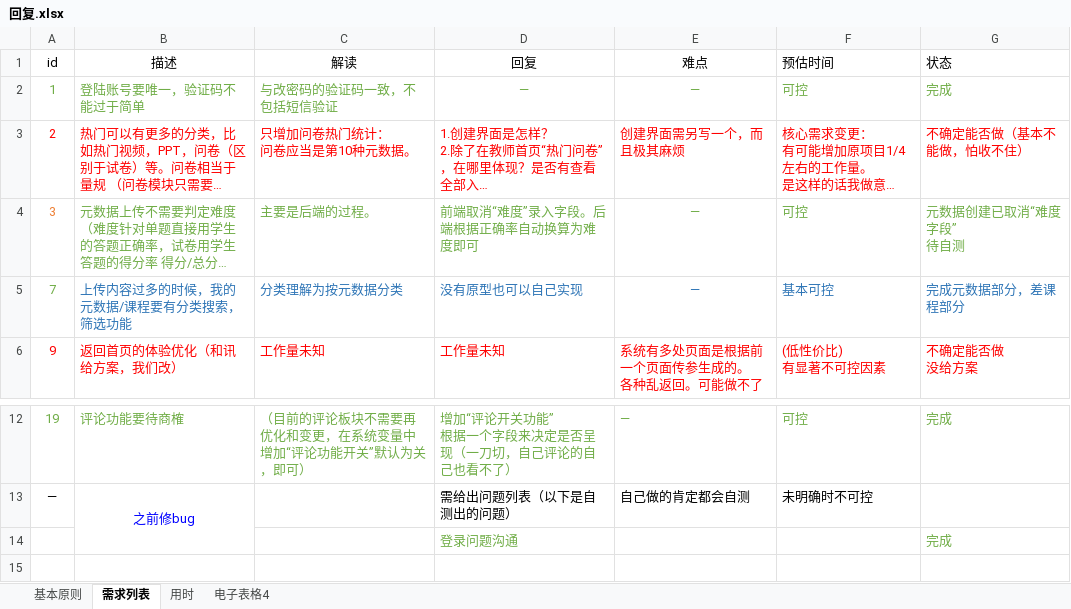
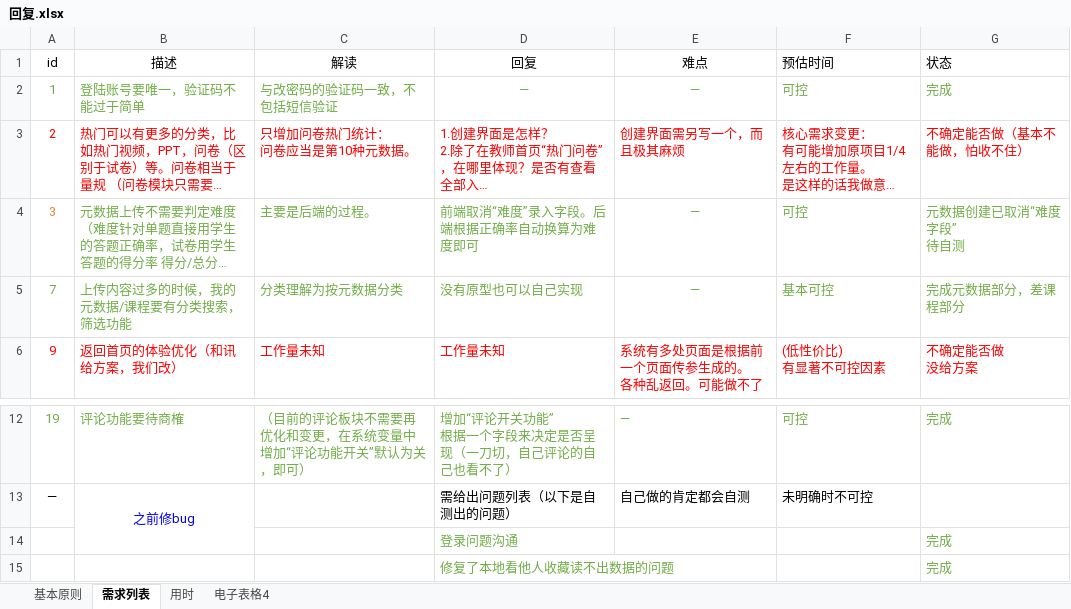
Before and after one commit to dangjingtao/hexun_resources_platform, an Excel workbook: 回复.xlsx, sheet 需求列表, drawn as a sheet; only a part is shown, gaps mark what is left out; long unchanged cells end in …; values as stored, in another font and other column widths than the file's, no borders; the diff names each change by its address in the sheet, - before the commit and + after, or states it on an @@ line.

Commit message:
基本完成能做的部分

```diff
--- a/回复.xlsx (sheet 需求列表)
+++ b/回复.xlsx (sheet 需求列表)
-B5:G5 text colour: #2E75B6
+B5:G5 text colour: #70AD47
+row 15:  |  |  | 修复了本地看他人收藏读不出数据的问题 |  |  | 完成
```
Also changed, not shown: sheet 用时.
